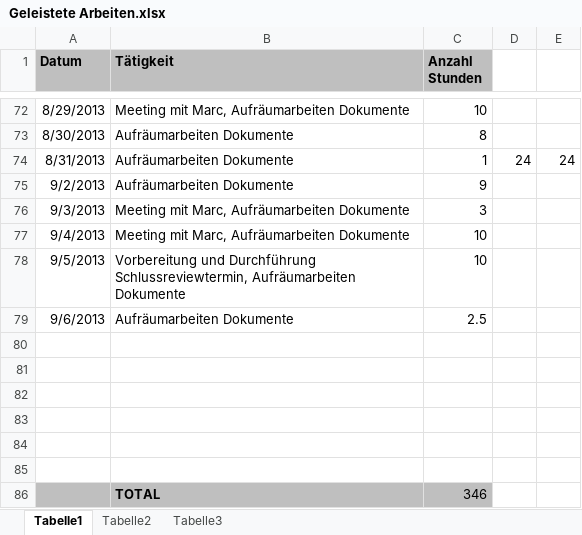
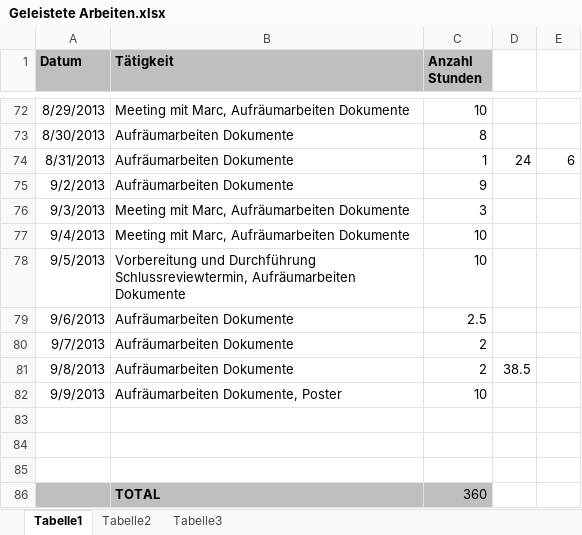
Before and after one commit to MikeR13/MAS, an Excel workbook: Planung/Geleistete Arbeiten.xlsx, sheet Tabelle1, drawn as a sheet; only a part is shown, gaps mark what is left out; values as stored, in another font and other column widths than the file's, no borders; removed rows and columns are numbered as before the commit, all else as after; the diff names each change by its address in the sheet, - before the commit and + after, or states it on an @@ line.

```diff
--- a/Planung/Geleistete Arbeiten.xlsx (sheet Tabelle1)
+++ b/Planung/Geleistete Arbeiten.xlsx (sheet Tabelle1)
-E74: 24
+E74: 6
+row 80: 9/7/2013 | Aufräumarbeiten Dokumente | 2
+row 81: 9/8/2013 | Aufräumarbeiten Dokumente | 2 | 38.5
+row 82: 9/9/2013 | Aufräumarbeiten Dokumente, Poster | 10
-A86:C86 fill: none
+A86:C86 fill: #BFBFBF
-row 86: (empty)
+row 86:  | TOTAL | 360
-row 84: (empty)
-row 85: (empty)
-row 86:  | TOTAL | 346
```
Also changed, not shown: Planung/Planung.xlsx, 4 other files.
